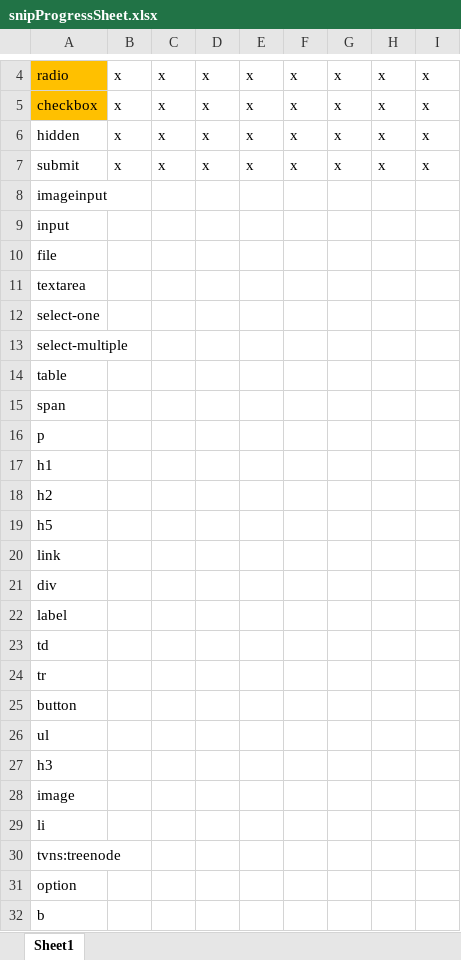
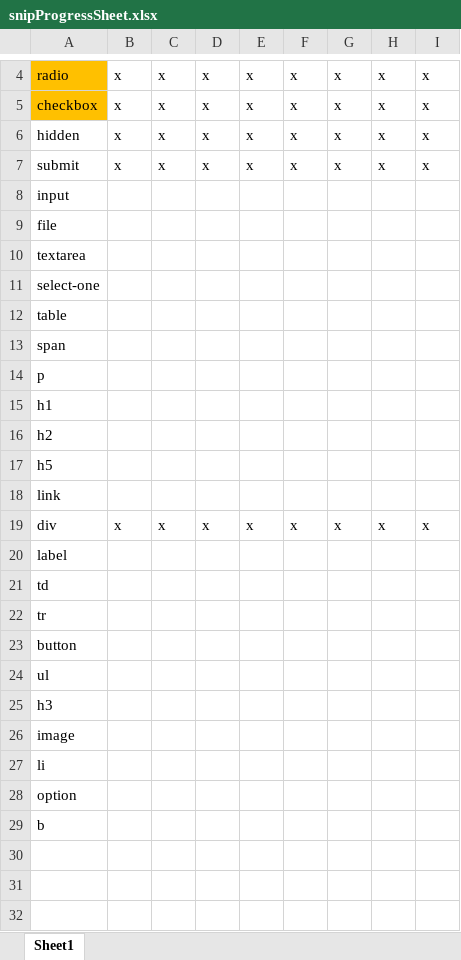
Before and after one commit to kxnaylorCLE216/tr-snippets, an Excel workbook: snipProgressSheet.xlsx, sheet Sheet1, drawn as a sheet; only a part is shown, gaps mark what is left out; values as stored, in another font and other column widths than the file's, no borders; removed rows and columns are numbered as before the commit, all else as after; the diff names each change by its address in the sheet, - before the commit and + after, or states it on an @@ line.

```diff
--- a/snipProgressSheet.xlsx (sheet Sheet1)
+++ b/snipProgressSheet.xlsx (sheet Sheet1)
-row 8: imageinput
-row 13: select-multiple
-B19: (empty)
+B19: x
-C19: (empty)
+C19: x
-D19: (empty)
+D19: x
-E19: (empty)
+E19: x
-F19: (empty)
+F19: x
-G19: (empty)
+G19: x
-H19: (empty)
+H19: x
-I19: (empty)
+I19: x
-row 30: tvns:treenode
```
Also changed, not shown: 1 other file.
